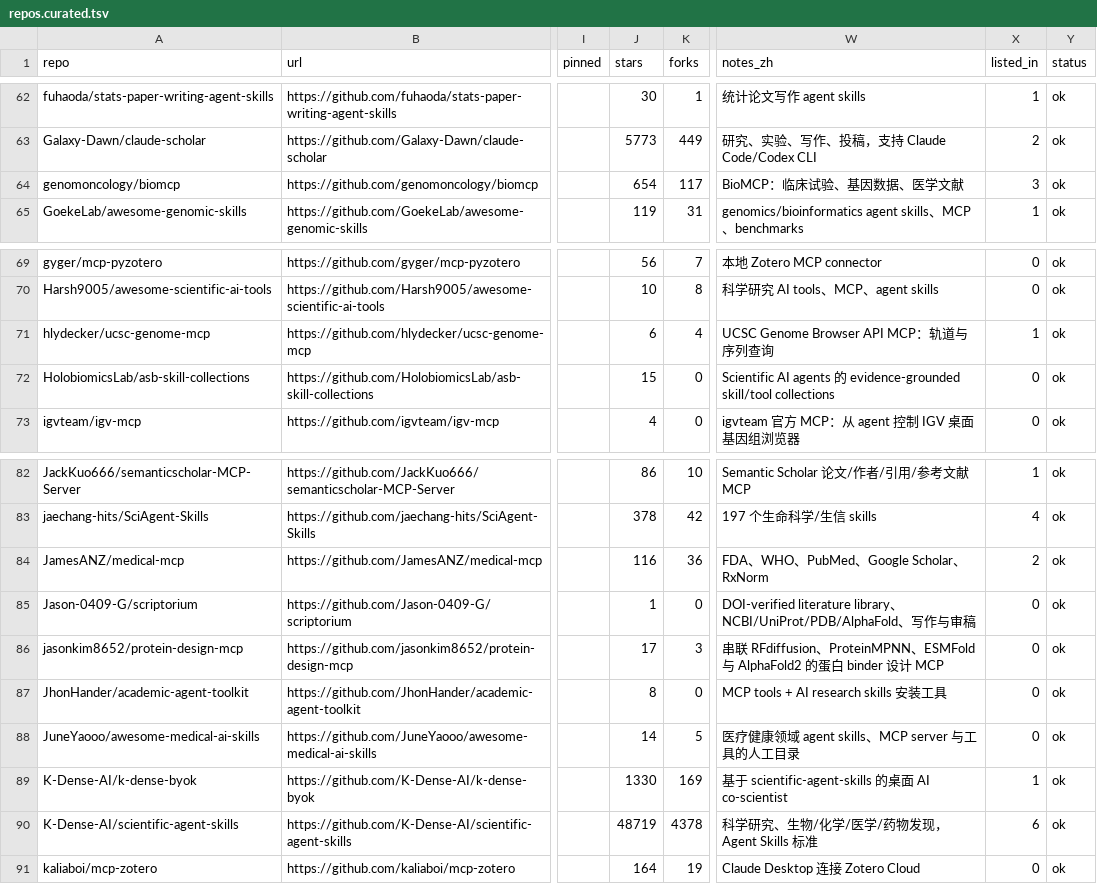
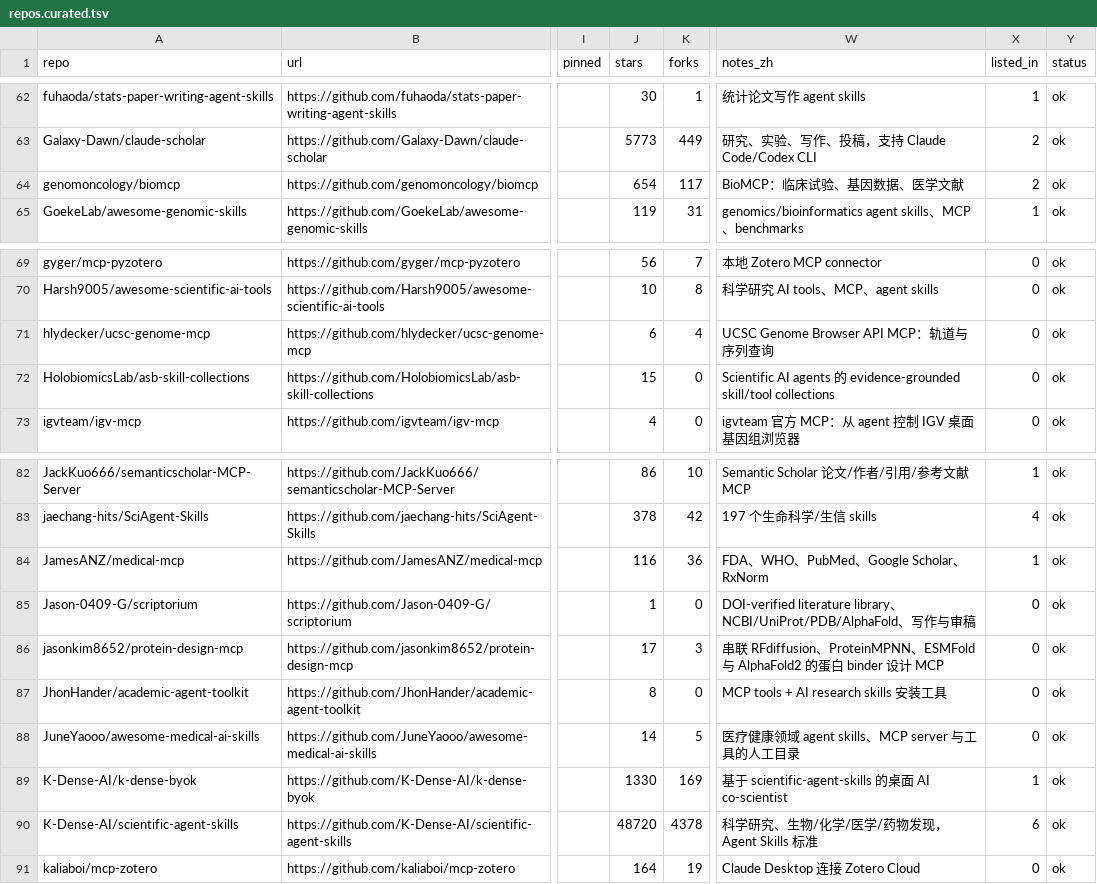
Before and after one commit to CrazyHsu/research-bioinfo-ai-repos, a TSV file: data/repos.curated.tsv, drawn as a sheet; only a part is shown, gaps mark what is left out; the diff covers the shown part only; the diff names each change by its address in the sheet, - before the commit and + after, or states it on an @@ line.

```diff
--- a/data/repos.curated.tsv
+++ b/data/repos.curated.tsv
-X64 (listed_in): 3
+X64 (listed_in): 2
-X71 (listed_in): 1
+X71 (listed_in): 0
-X84 (listed_in): 2
+X84 (listed_in): 1
-J90 (stars): 48719
+J90 (stars): 48720
```
Also changed, not shown: 11 edited cells elsewhere in this file, data/awesome_refs.tsv, data/star_history.tsv, 10 other files.
